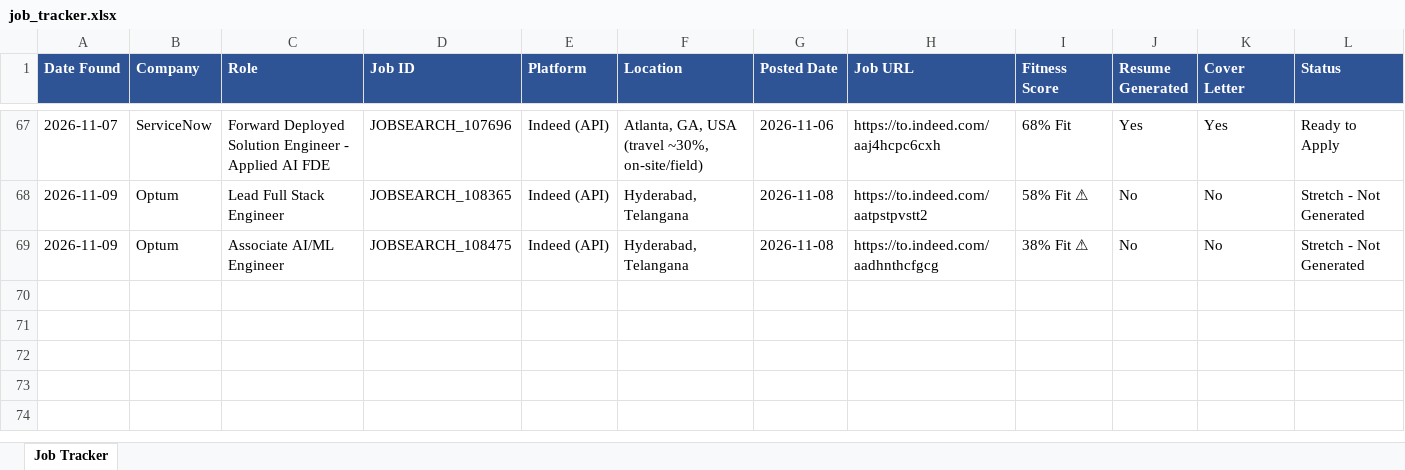
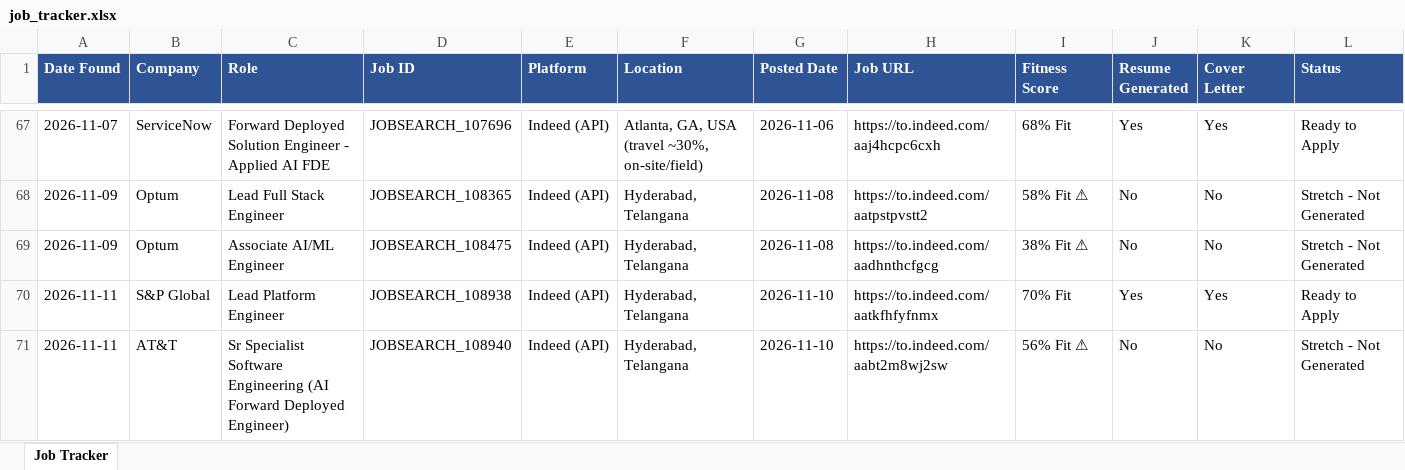
Before and after one commit to practicalcodewishshiva/devgnan-job-search, an Excel workbook: job_tracker.xlsx, sheet Job Tracker, drawn as a sheet; only a part is shown, gaps mark what is left out; values as stored, in another font and other column widths than the file's, no borders; rows hold the shown columns only; the diff covers the shown part only; the diff names each change by its address in the sheet, - before the commit and + after, or states it on an @@ line.

```diff
--- a/job_tracker.xlsx (sheet Job Tracker)
+++ b/job_tracker.xlsx (sheet Job Tracker)
+row 70: 2026-11-11 | S&P Global | Lead Platform Engineer | JOBSEARCH_108938 | Indeed (API) | Hyderabad, Telangana | 2026-11-10 | https://to.indeed.com/aatkfhfyfnmx | 70% Fit | Yes | Yes | Ready to Apply
+row 71: 2026-11-11 | AT&T | Sr Specialist Software Engineering (AI Forward Deployed Engineer) | JOBSEARCH_108940 | Indeed (API) | Hyderabad, Telangana | 2026-11-10 | https://to.indeed.com/aabt2m8wj2sw | 56% Fit ⚠ | No | No | Stretch - Not Generated
```
Also changed, not shown: 1 added row elsewhere in this sheet, 3 other files.
